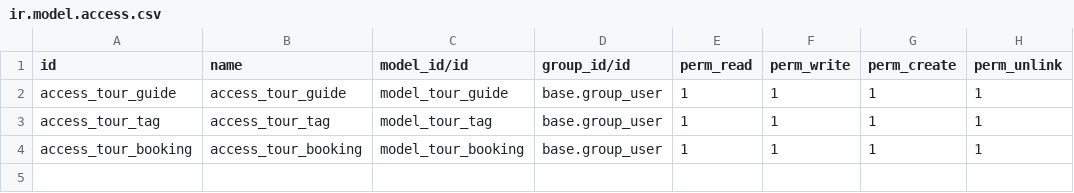
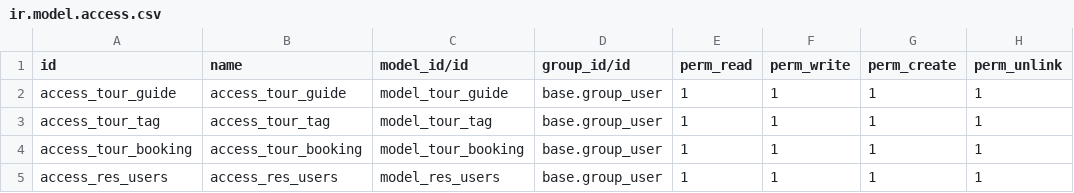
Before and after one commit to can-odoo/odoo-training-2023, a CSV file: tourguide/security/ir.model.access.csv, drawn as a sheet.

Commit message:
[Chapter 14]: added a access for tour_booking and res_users

```diff
--- a/tourguide/security/ir.model.access.csv
+++ b/tourguide/security/ir.model.access.csv
@@ -4 +4,2 @@ access_tour_tag,access_tour_tag,model_tour_tag,base.group_user,1,1,1,1
 access_tour_booking,access_tour_booking,model_tour_booking,base.group_user,1,1,1,1
+access_res_users,access_res_users,model_res_users,base.group_user,1,1,1,1
```
